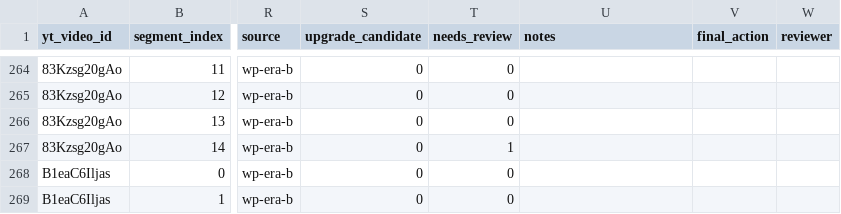
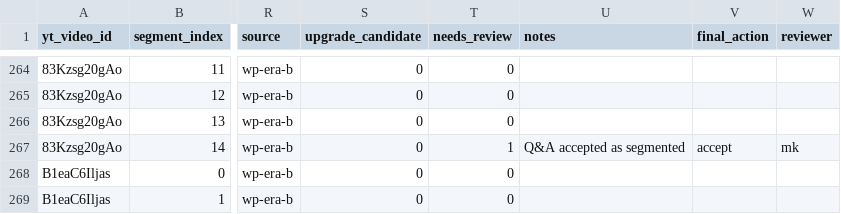
Before and after one commit to motokikasai/si-documentation-overhaul-2026, a CSV file: sessions/2026-07-17-migration-tooling/incoming/video-segmentation.csv, drawn as a sheet; only a part is shown, gaps mark what is left out; the diff covers the shown part only; the diff names each change by its address in the sheet, - before the commit and + after, or states it on an @@ line.

```diff
--- a/sessions/2026-07-17-migration-tooling/incoming/video-segmentation.csv
+++ b/sessions/2026-07-17-migration-tooling/incoming/video-segmentation.csv
-U267 (notes): (empty)
+U267 (notes): Q&A accepted as segmented
-V267 (final_action): (empty)
+V267 (final_action): accept
-W267 (reviewer): (empty)
+W267 (reviewer): mk
```
Also changed, not shown: 21 edited cells elsewhere in this file, 2 other files.
